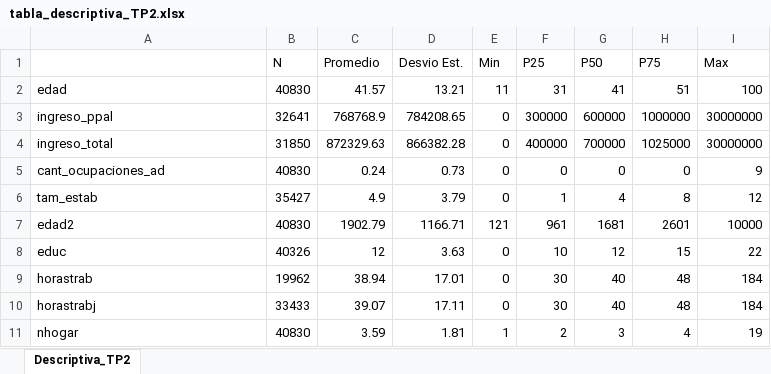
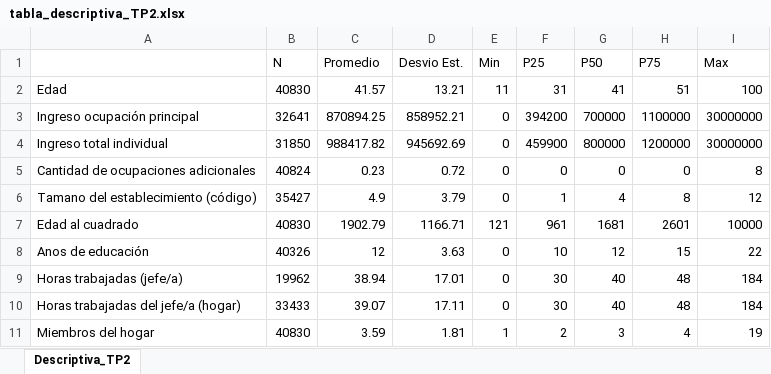
Before and after one commit to lucianoaltamirano435-rgb/Grupo_3_Trabajos_practicos, an Excel workbook: TP2/tabla_descriptiva_TP2.xlsx, sheet Descriptiva_TP2, drawn as a sheet; values as stored, in another font and other column widths than the file's, no borders; removed rows and columns are numbered as before the commit, all else as after; the diff names each change by its address in the sheet, - before the commit and + after, or states it on an @@ line.

```diff
--- a/TP2/tabla_descriptiva_TP2.xlsx (sheet Descriptiva_TP2)
+++ b/TP2/tabla_descriptiva_TP2.xlsx (sheet Descriptiva_TP2)
-A2: edad
+A2: Edad
-row 3: ingreso_ppal | 32641 | 768768.9 | 784208.65 | 0 | 300000 | 600000 | 1000000 | 30000000
-row 4: ingreso_total | 31850 | 872329.63 | 866382.28 | 0 | 400000 | 700000 | 1025000 | 30000000
-row 5: cant_ocupaciones_ad | 40830 | 0.24 | 0.73 | 0 | 0 | 0 | 0 | 9
+row 3: Ingreso ocupación principal | 32641 | 870894.25 | 858952.21 | 0 | 394200 | 700000 | 1100000 | 30000000
+row 4: Ingreso total individual | 31850 | 988417.82 | 945692.69 | 0 | 459900 | 800000 | 1200000 | 30000000
+row 5: Cantidad de ocupaciones adicionales | 40824 | 0.23 | 0.72 | 0 | 0 | 0 | 0 | 8
-A6: tam_estab
+A6: Tamano del establecimiento (código)
-A7: edad2
+A7: Edad al cuadrado
-A8: educ
+A8: Anos de educación
-A9: horastrab
+A9: Horas trabajadas (jefe/a)
-A10: horastrabj
+A10: Horas trabajadas del jefe/a (hogar)
-A11: nhogar
+A11: Miembros del hogar
```
Also changed, not shown: TP2/matriz_correlaciones_TP2.xlsx, 18 other files.
